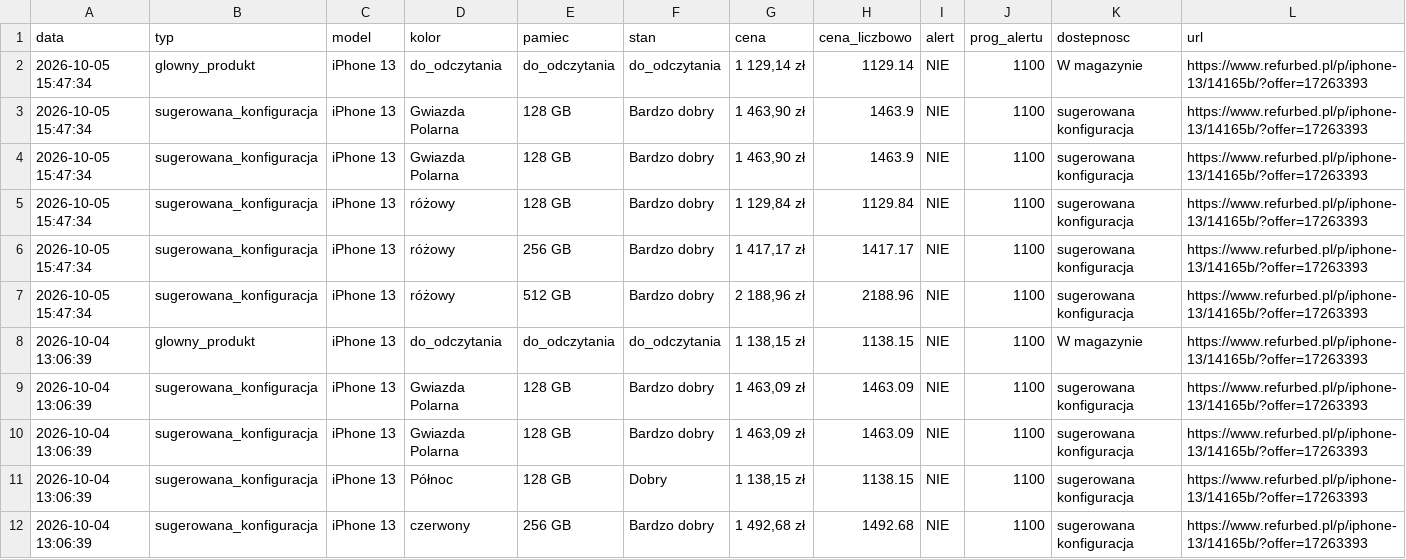
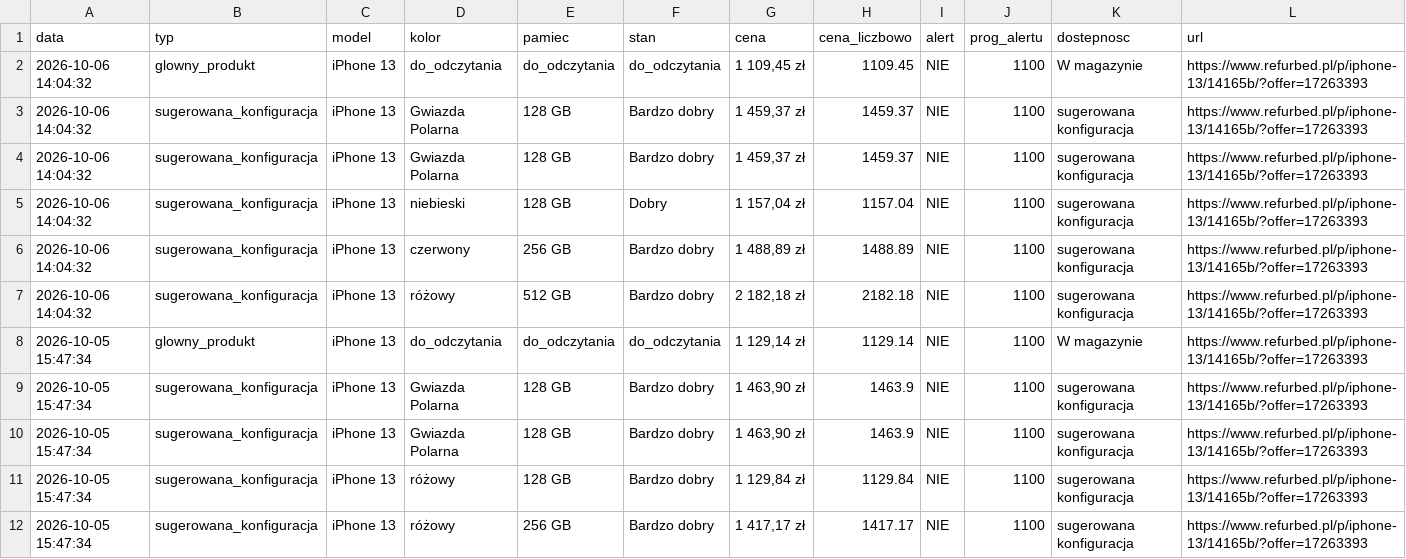
Before and after one commit to Mateo5789/pricemonitor, a CSV file: refurbed_prices.csv, drawn as a sheet; only a part is shown; the shorter side is filled out with more unchanged rows.

```diff
--- a/refurbed_prices.csv
+++ b/refurbed_prices.csv
@@ -1,2 +1,8 @@
 data,typ,model,kolor,pamiec,stan,cena,cena_liczbowo,alert,prog_alertu,dostepnosc,url
+2026-10-06 14:04:32,glowny_produkt,iPhone 13,do_odczytania,do_odczytania,do_odczytania,"1 109,45 zł",1109.45,NIE,1100,W magazynie,https://www.refurbed.pl/p/iphone-13/14165b/?offer=17263393
+2026-10-06 14:04:32,sugerowana_konfiguracja,iPhone 13,Gwiazda Polarna,128 GB,Bardzo dobry,"1 459,37 zł",1459.37,NIE,1100,sugerowana konfiguracja,https://www.refurbed.pl/p/iphone-13/14165b/?offer=17263393
+2026-10-06 14:04:32,sugerowana_konfiguracja,iPhone 13,Gwiazda Polarna,128 GB,Bardzo dobry,"1 459,37 zł",1459.37,NIE,1100,sugerowana konfiguracja,https://www.refurbed.pl/p/iphone-13/14165b/?offer=17263393
+2026-10-06 14:04:32,sugerowana_konfiguracja,iPhone 13,niebieski,128 GB,Dobry,"1 157,04 zł",1157.04,NIE,1100,sugerowana konfiguracja,https://www.refurbed.pl/p/iphone-13/14165b/?offer=17263393
+2026-10-06 14:04:32,sugerowana_konfiguracja,iPhone 13,czerwony,256 GB,Bardzo dobry,"1 488,89 zł",1488.89,NIE,1100,sugerowana konfiguracja,https://www.refurbed.pl/p/iphone-13/14165b/?offer=17263393
+2026-10-06 14:04:32,sugerowana_konfiguracja,iPhone 13,różowy,512 GB,Bardzo dobry,"2 182,18 zł",2182.18,NIE,1100,sugerowana konfiguracja,https://www.refurbed.pl/p/iphone-13/14165b/?offer=17263393
 2026-10-05 15:47:34,glowny_produkt,iPhone 13,do_odczytania,do_odczytania,do_odczytania,"1 129,14 zł",1129.14,NIE,1100,W magazynie,https://www.refurbed.pl/p/iphone-13/14165b/?offer=17263393
```
